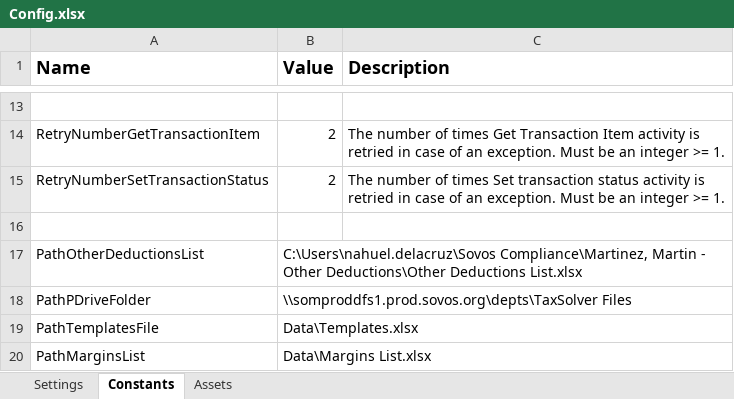
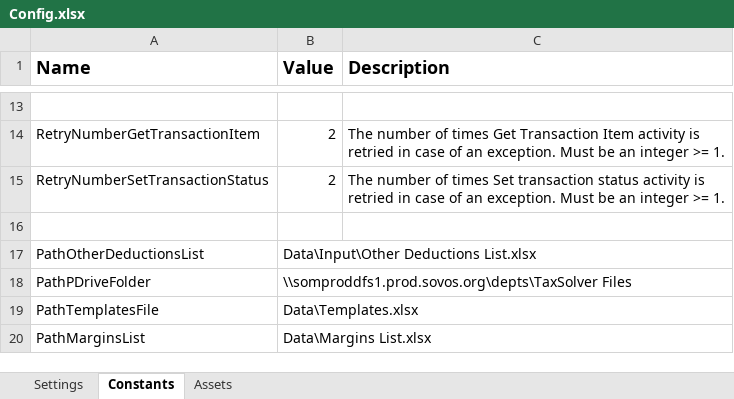
Before and after one commit to NahuelSovos98/STS_InternalReviewBot, an Excel workbook: STS IR Bot Performer/Data/Config.xlsx, sheet Constants, drawn as a sheet; only a part is shown, gaps mark what is left out; values as stored, in another font and other column widths than the file's, no borders; the diff names each change by its address in the sheet, - before the commit and + after, or states it on an @@ line.

Commit message:
commit new config

```diff
--- a/STS IR Bot Performer/Data/Config.xlsx (sheet Constants)
+++ b/STS IR Bot Performer/Data/Config.xlsx (sheet Constants)
-B17 (Value): C:\Users\nahuel.delacruz\Sovos Compliance\Martinez, Martin - Other Deductions\Other Deductions List.xlsx
+B17 (Value): Data\Input\Other Deductions List.xlsx
```
Also changed, not shown: 1 other file.
